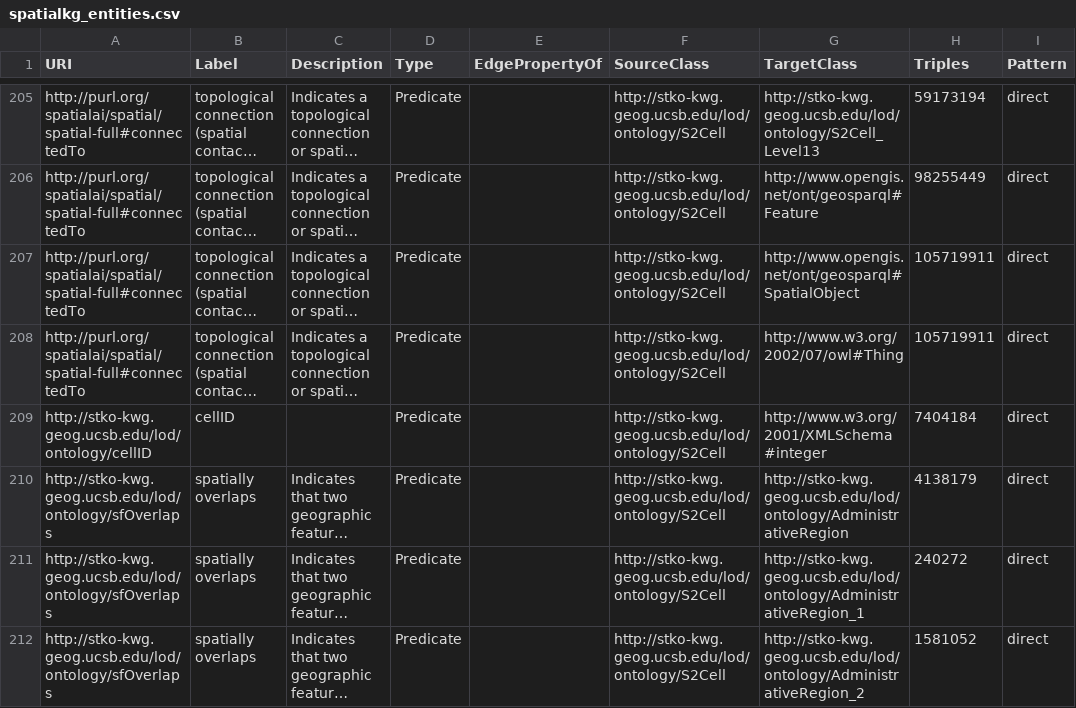
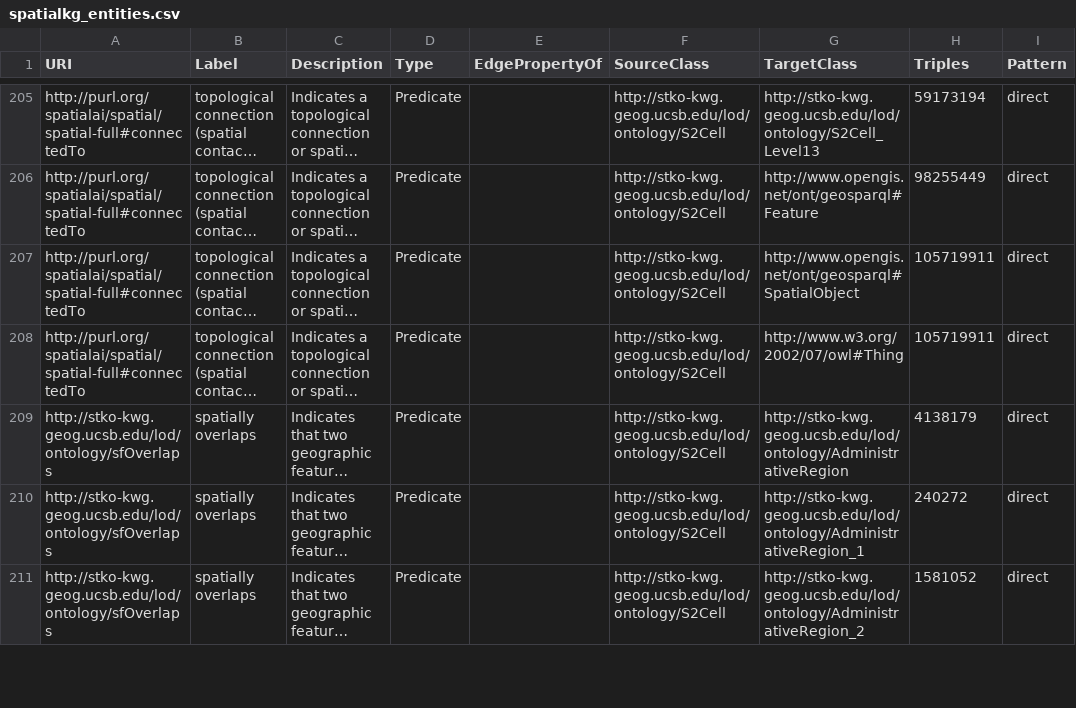
Before and after one commit to YaphetKG/mcp-okn, a CSV file: metadata/void_entities/spatialkg_entities.csv, drawn as a sheet; only a part is shown, gaps mark what is left out; long unchanged cells end in …; the diff covers the shown part only; the diff names each change by its address in the sheet, - before the commit and + after, or states it on an @@ line.

```diff
--- a/metadata/void_entities/spatialkg_entities.csv
+++ b/metadata/void_entities/spatialkg_entities.csv
-row 209: http://stko-kwg.geog.ucsb.edu/lod/ontology/cellID | cellID |  | Predicate |  | http://stko-kwg.geog.ucsb.edu/lod/ontology/S2Cell | http://www.w3.org/2001/XMLSchema#integer | 7404184 | direct
```
Also changed, not shown: 4 removed rows and 20 edited cells elsewhere in this file, metadata/void_entities/biomarkerkg_entities.csv, metadata/void_entities/unfilled_descriptions.csv, 15 other files.
